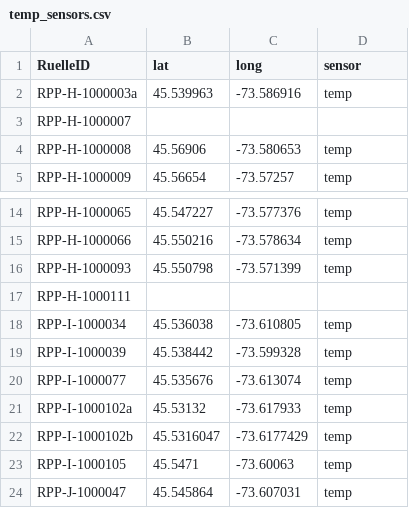
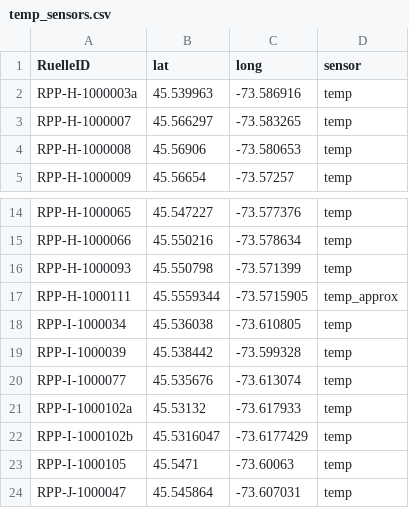
Before and after one commit to icrichmond/RuellesVertes, a CSV file: input/sensors/temp_sensors.csv, drawn as a sheet; only a part is shown, gaps mark what is left out.

Commit message:
Complete temp sensor list

```diff
--- a/input/sensors/temp_sensors.csv
+++ b/input/sensors/temp_sensors.csv
@@ -2,3 +2,3 @@ RuelleID,lat,long,sensor
 RPP-H-1000003a,45.539963,-73.586916,temp
-RPP-H-1000007,,,
+RPP-H-1000007,45.566297,-73.583265,temp
 RPP-H-1000008,45.56906,-73.580653,temp
@@ -16,3 +16,3 @@ RPP-H-1000066,45.550216,-73.578634,temp
 RPP-H-1000093,45.550798,-73.571399,temp
-RPP-H-1000111,,,
+RPP-H-1000111,45.5559344,-73.5715905,temp_approx
 RPP-I-1000034,45.536038,-73.610805,temp
```
